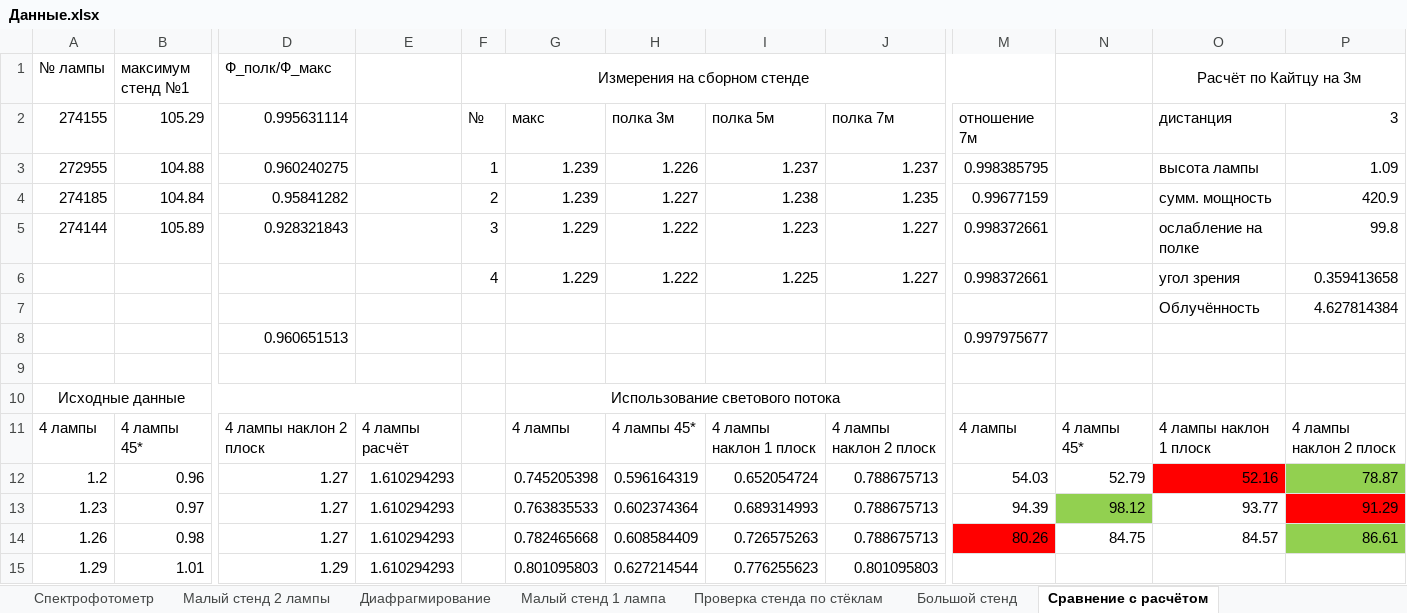
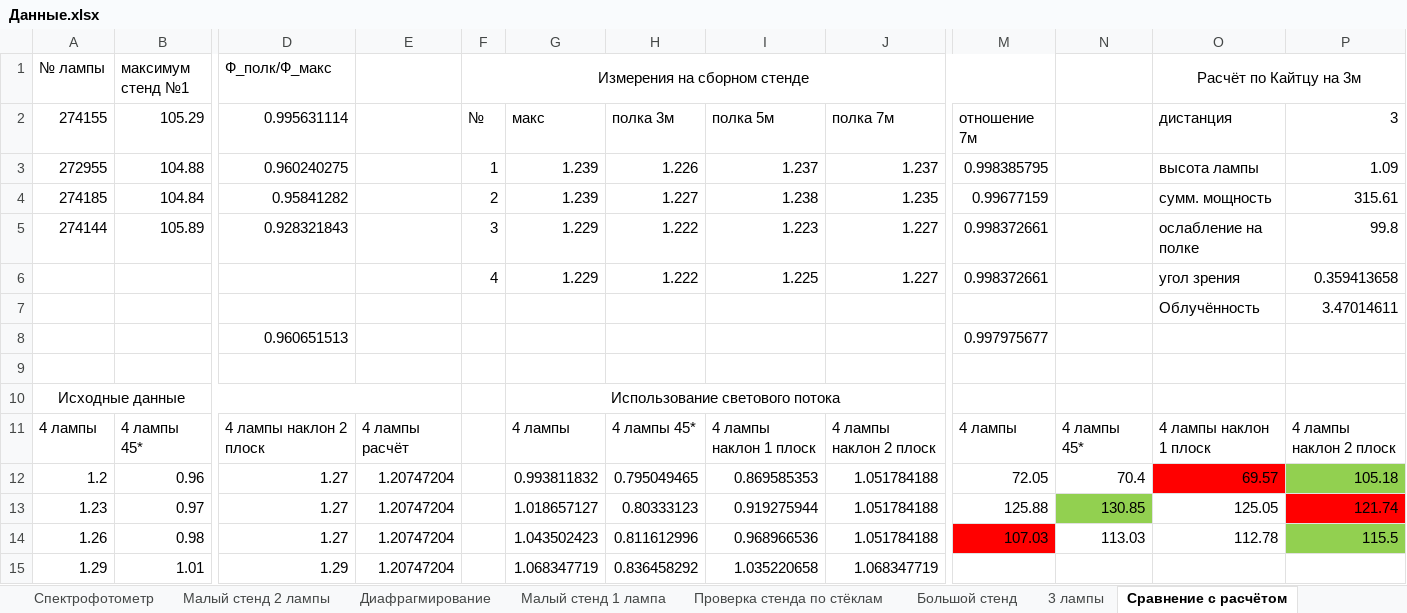
Before and after one commit to AnanasiDiod/Diploma, an Excel workbook: Данные.xlsx, sheet Сравнение с расчётом, drawn as a sheet; only a part is shown, gaps mark what is left out; values as stored, in another font and other column widths than the file's, no borders; the diff covers the shown part only; the diff names each change by its address in the sheet, - before the commit and + after, or states it on an @@ line.

```diff
--- a/Данные.xlsx (sheet Сравнение с расчётом)
+++ b/Данные.xlsx (sheet Сравнение с расчётом)
+sheet tab: 3 лампы
-P4: 420.9
+P4: 315.61
-P7: 4.627814384
+P7: 3.47014611
-E12:E15: 1.610294293
+E12:E15: 1.20747204
-G12: 0.745205398
+G12: 0.993811832
-H12: 0.596164319
+H12: 0.795049465
-I12: 0.652054724
+I12: 0.869585353
-J12:J14: 0.788675713
+J12:J14: 1.051784188
-M12: 54.03
+M12: 72.05
-N12: 52.79
+N12: 70.4
-O12 (Расчёт по Кайтцу на 3м): 52.16
+O12 (Расчёт по Кайтцу на 3м): 69.57
-P12: 78.87
+P12: 105.18
-G13: 0.763835533
+G13: 1.018657127
-H13: 0.602374364
+H13: 0.80333123
-I13: 0.689314993
+I13: 0.919275944
-M13: 94.39
+M13: 125.88
-N13: 98.12
+N13: 130.85
-O13 (Расчёт по Кайтцу на 3м): 93.77
+O13 (Расчёт по Кайтцу на 3м): 125.05
-P13: 91.29
+P13: 121.74
-G14: 0.782465668
+G14: 1.043502423
-H14: 0.608584409
+H14: 0.811612996
-I14: 0.726575263
+I14: 0.968966536
-M14: 80.26
+M14: 107.03
-N14: 84.75
+N14: 113.03
-O14 (Расчёт по Кайтцу на 3м): 84.57
+O14 (Расчёт по Кайтцу на 3м): 112.78
-P14: 86.61
+P14: 115.5
-G15: 0.801095803
+G15: 1.068347719
-H15: 0.627214544
+H15: 0.836458292
-I15: 0.776255623
+I15: 1.035220658
-J15: 0.801095803
+J15: 1.068347719
```
Also changed, not shown: 1410 edited cells elsewhere in this sheet, sheet Большой стенд, charts or pictures.
